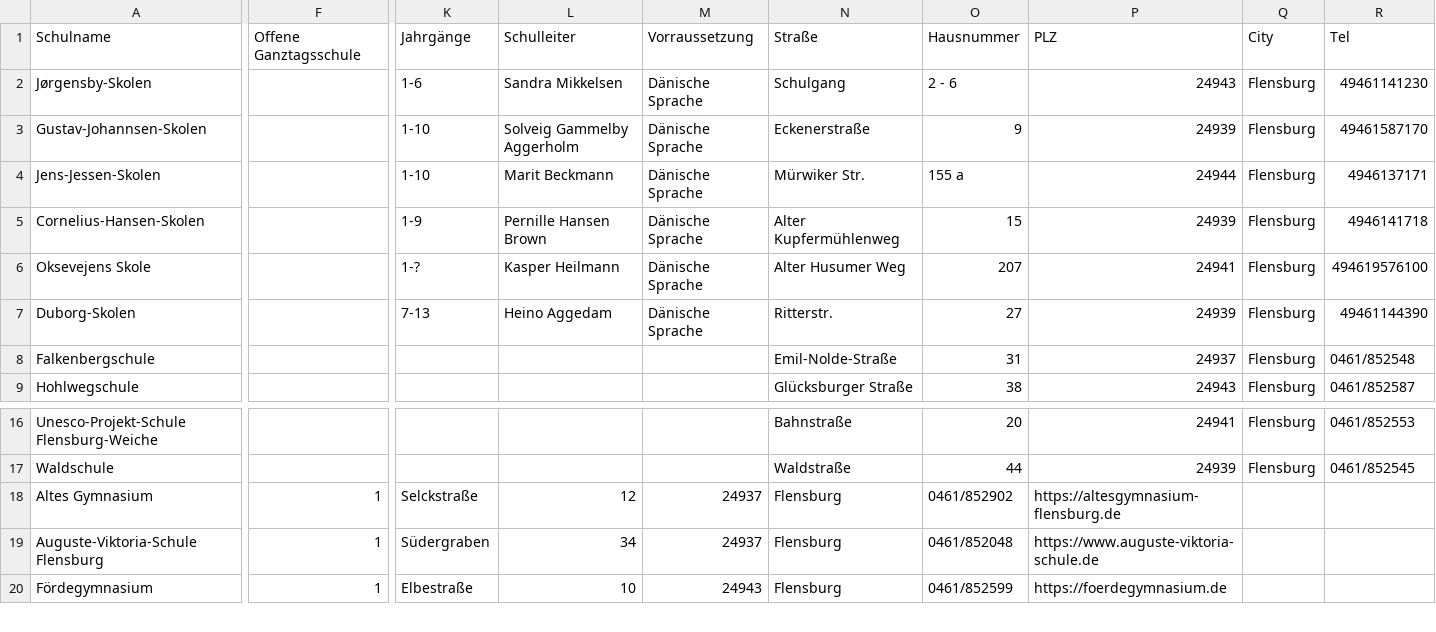
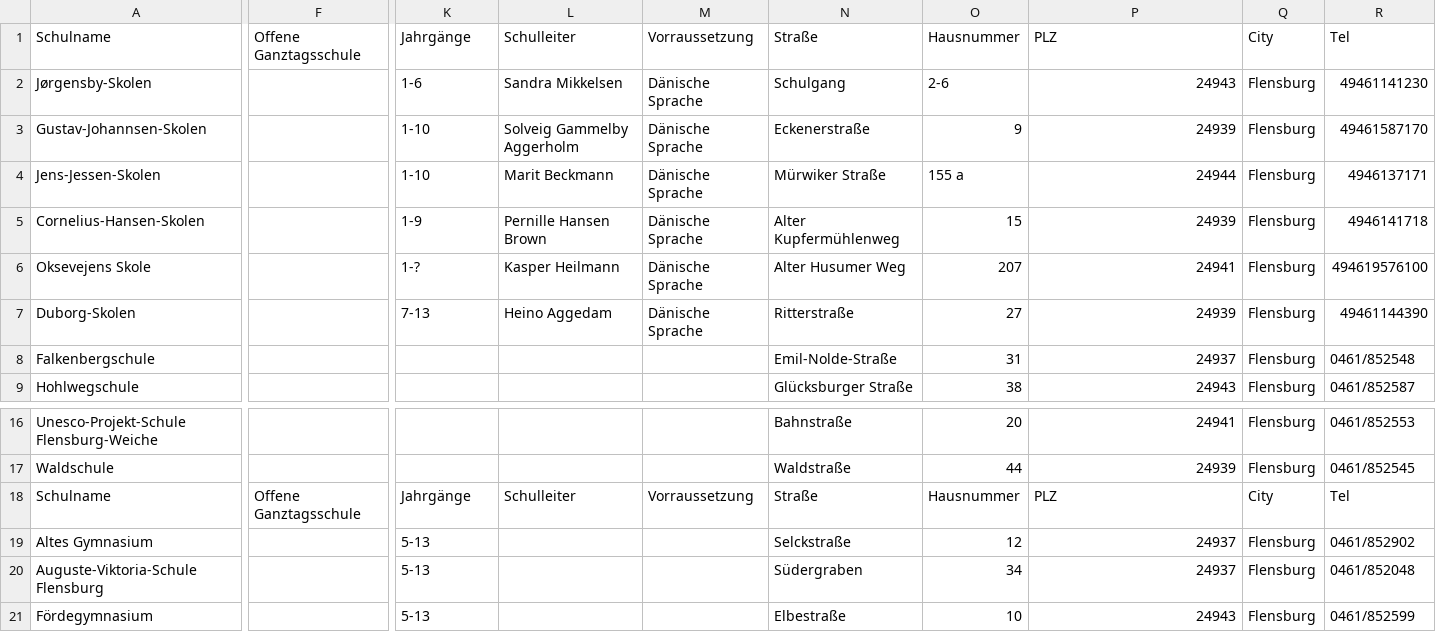
Before and after one commit to oklabflensburg/open-school-map, a CSV file: data/schulen_flensburg.csv, drawn as a sheet; only a part is shown, gaps mark what is left out; addresses are those after the commit; rows hold the shown columns only; the diff covers the shown part only; the diff names each change by its address in the sheet, - before the commit and + after, or states it on an @@ line.

Commit message:
fixed some values

```diff
--- a/data/schulen_flensburg.csv
+++ b/data/schulen_flensburg.csv
-O2: 2 - 6
+O2: 2-6
-N4: Mürwiker Str.
+N4: Mürwiker Straße
-N7: Ritterstr.
+N7: Ritterstraße
+row 18: Schulname | Offene Ganztagsschule | Jahrgänge | Schulleiter | Vorraussetzung | Straße | Hausnummer | PLZ | City | Tel
-F19:F21: 1
+F19:F21: (empty)
-K19: Selckstraße
+K19: 5-13
-L19: 12
+L19: (empty)
-M19:M20: 24937
+M19:M20: (empty)
-N19: Flensburg
+N19: Selckstraße
-O19: 0461/852902
+O19: 12
-P19: https://altesgymnasium-flensburg.de
+P19: 24937
-Q19:Q21: (empty)
+Q19:Q21: Flensburg
-R19: (empty)
+R19: 0461/852902
-K20: Südergraben
+K20: 5-13
-L20: 34
+L20: (empty)
-N20: Flensburg
+N20: Südergraben
-O20: 0461/852048
+O20: 34
-P20: https://www.auguste-viktoria-schule.de
+P20: 24937
-R20: (empty)
+R20: 0461/852048
-K21: Elbestraße
+K21: 5-13
-L21: 10
+L21: (empty)
-M21: 24943
+M21: (empty)
-N21: Flensburg
+N21: Elbestraße
-O21: 0461/852599
+O21: 10
-P21: https://foerdegymnasium.de
+P21: 24943
-R21: (empty)
+R21: 0461/852599
```
Also changed, not shown: 68 edited cells elsewhere in this file.
